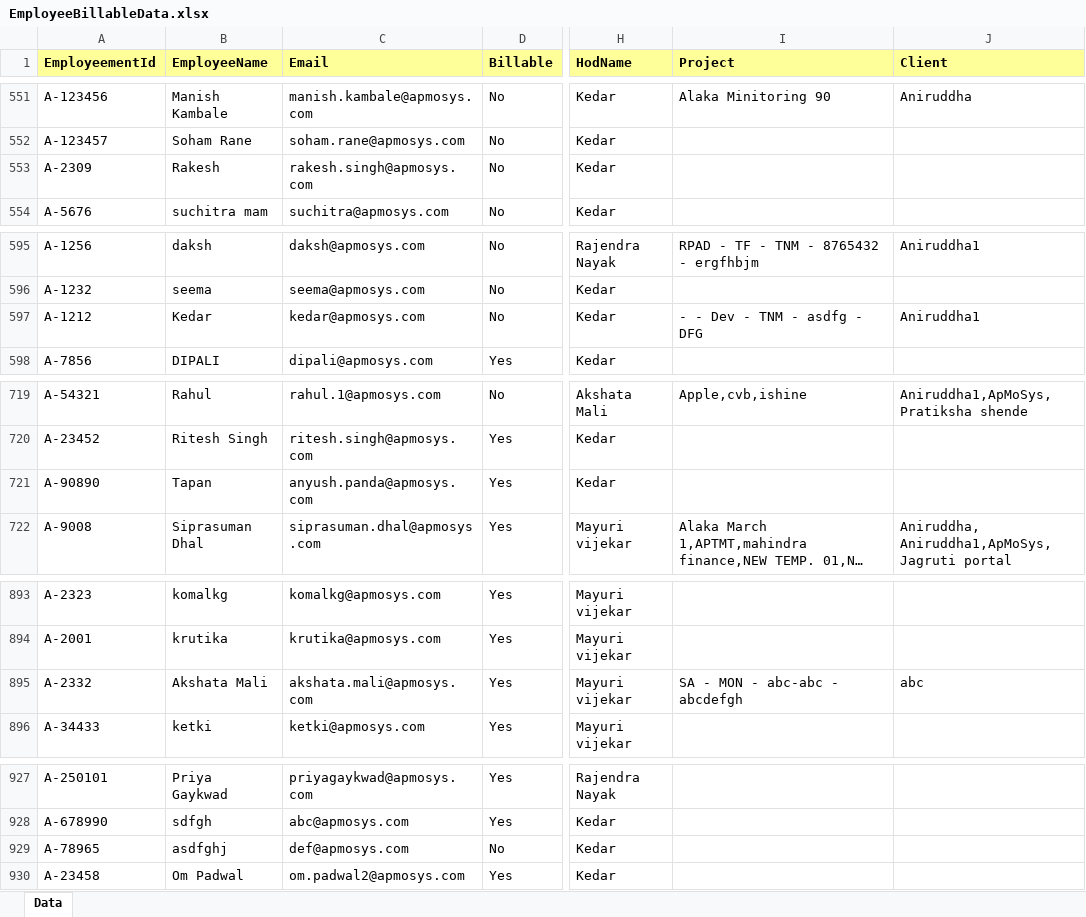
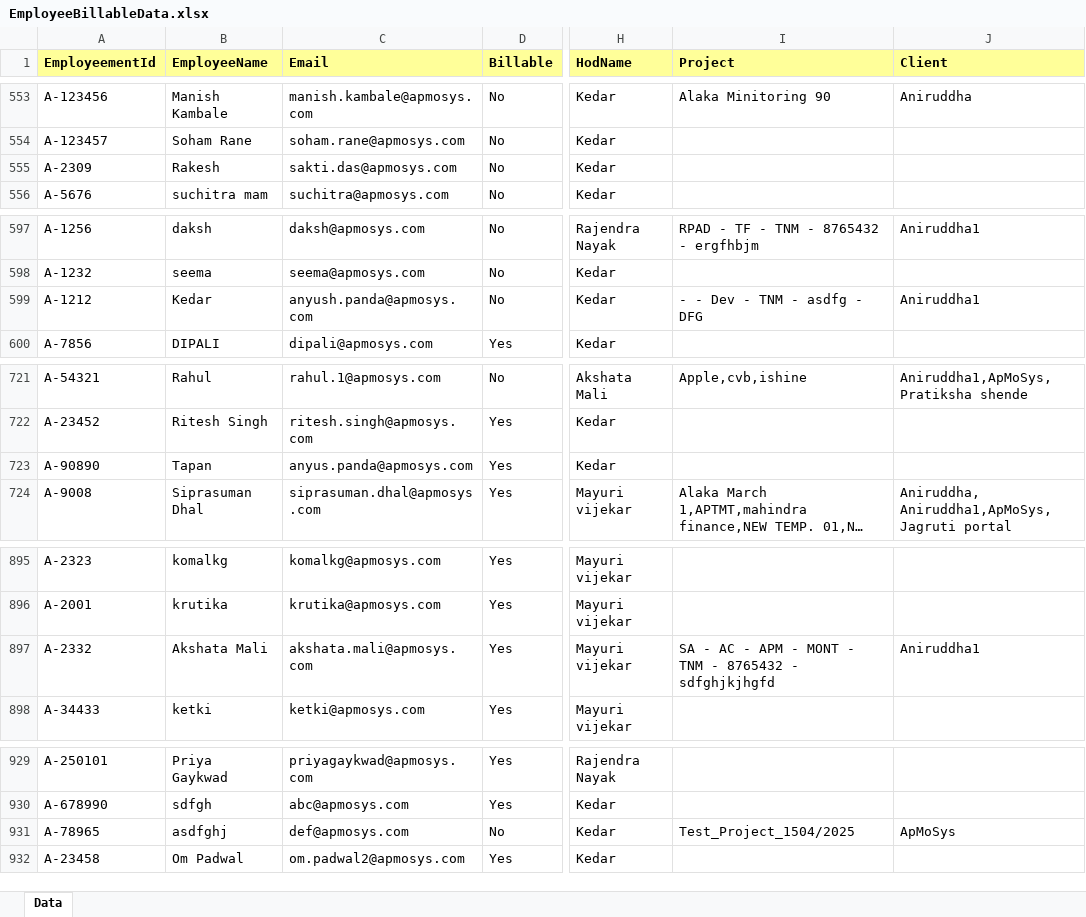
Before and after one commit to chandrasekharkatak/ishine, an Excel workbook: EmployeeBillableData.xlsx, sheet Data, drawn as a sheet; only a part is shown, gaps mark what is left out; long unchanged cells end in …; values as stored, in another font and other column widths than the file's, no borders; addresses are those after the commit; the diff covers the shown part only; the diff names each change by its address in the sheet, - before the commit and + after, or states it on an @@ line.

Commit message:
changes in project insight

```diff
--- a/EmployeeBillableData.xlsx (sheet Data)
+++ b/EmployeeBillableData.xlsx (sheet Data)
-C555 (Email): rakesh.singh@apmosys.com
+C555 (Email): sakti.das@apmosys.com
-C599 (Email): kedar@apmosys.com
+C599 (Email): anyush.panda@apmosys.com
-C723 (Email): anyush.panda@apmosys.com
+C723 (Email): anyus.panda@apmosys.com
-I897 (Project): SA - MON - abc-abc - abcdefgh
+I897 (Project): SA - AC - APM - MONT - TNM - 8765432 - sdfghjkjhgfd
-J897 (Client): abc
+J897 (Client): Aniruddha1
-I931 (Project): (empty)
+I931 (Project): Test_Project_1504/2025
-J931 (Client): (empty)
+J931 (Client): ApMoSys
```
Also changed, not shown: 2 added rows and 32 edited cells elsewhere in this sheet, 14 other files.
